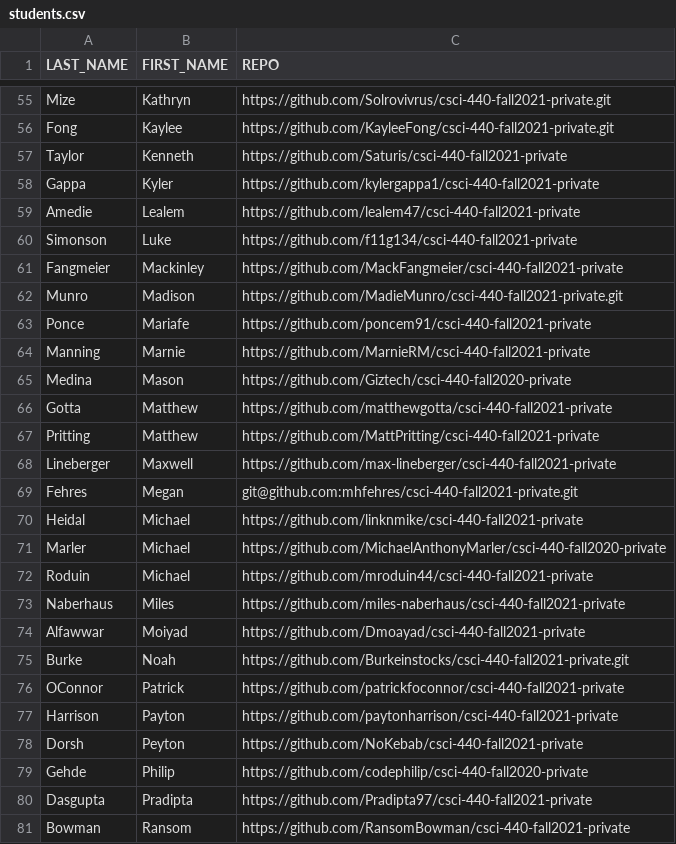
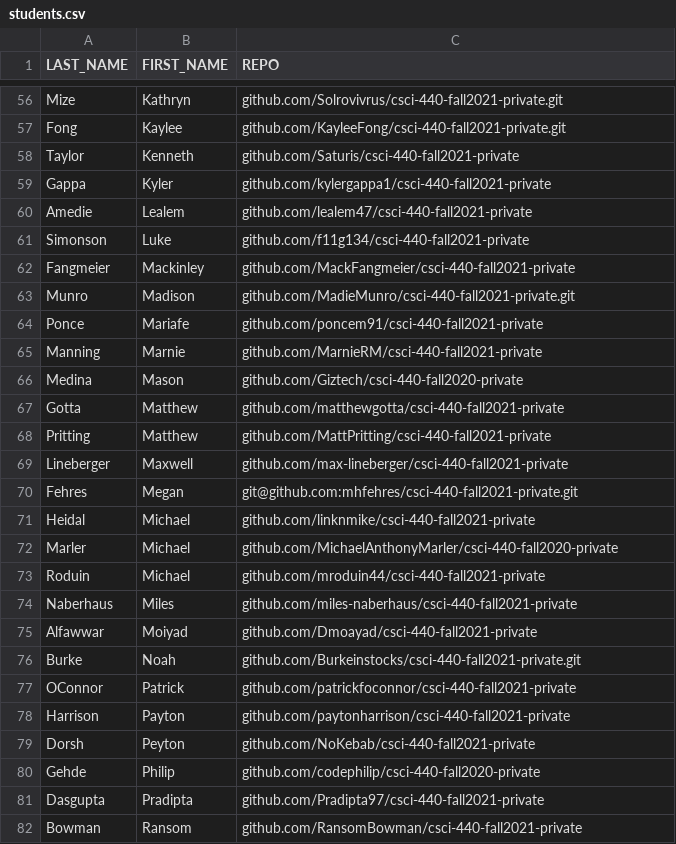
Before and after one commit to msu/csci-440-fall2021, a CSV file: grading/scripts/students.csv, drawn as a sheet; only a part is shown, gaps mark what is left out; addresses are those after the commit; the diff covers the shown part only; the diff names each change by its address in the sheet, - before the commit and + after, or states it on an @@ line.

```diff
--- a/grading/scripts/students.csv
+++ b/grading/scripts/students.csv
-C56 (REPO): https://github.com/Solrovivrus/csci-440-fall2021-private.git
+C56 (REPO): github.com/Solrovivrus/csci-440-fall2021-private.git
-C57 (REPO): https://github.com/KayleeFong/csci-440-fall2021-private.git
+C57 (REPO): github.com/KayleeFong/csci-440-fall2021-private.git
-C58 (REPO): https://github.com/Saturis/csci-440-fall2021-private
+C58 (REPO): github.com/Saturis/csci-440-fall2021-private
-C59 (REPO): https://github.com/kylergappa1/csci-440-fall2021-private
+C59 (REPO): github.com/kylergappa1/csci-440-fall2021-private
-C60 (REPO): https://github.com/lealem47/csci-440-fall2021-private
+C60 (REPO): github.com/lealem47/csci-440-fall2021-private
-C61 (REPO): https://github.com/f11g134/csci-440-fall2021-private
+C61 (REPO): github.com/f11g134/csci-440-fall2021-private
-C62 (REPO): https://github.com/MackFangmeier/csci-440-fall2021-private
+C62 (REPO): github.com/MackFangmeier/csci-440-fall2021-private
-C63 (REPO): https://github.com/MadieMunro/csci-440-fall2021-private.git
+C63 (REPO): github.com/MadieMunro/csci-440-fall2021-private.git
-C64 (REPO): https://github.com/poncem91/csci-440-fall2021-private
+C64 (REPO): github.com/poncem91/csci-440-fall2021-private
-C65 (REPO): https://github.com/MarnieRM/csci-440-fall2021-private
+C65 (REPO): github.com/MarnieRM/csci-440-fall2021-private
-C66 (REPO): https://github.com/Giztech/csci-440-fall2020-private
+C66 (REPO): github.com/Giztech/csci-440-fall2020-private
-C67 (REPO): https://github.com/matthewgotta/csci-440-fall2021-private
+C67 (REPO): github.com/matthewgotta/csci-440-fall2021-private
-C68 (REPO): https://github.com/MattPritting/csci-440-fall2021-private
+C68 (REPO): github.com/MattPritting/csci-440-fall2021-private
-C69 (REPO): https://github.com/max-lineberger/csci-440-fall2021-private
+C69 (REPO): github.com/max-lineberger/csci-440-fall2021-private
-C71 (REPO): https://github.com/linknmike/csci-440-fall2021-private
+C71 (REPO): github.com/linknmike/csci-440-fall2021-private
-C72 (REPO): https://github.com/MichaelAnthonyMarler/csci-440-fall2020-private
+C72 (REPO): github.com/MichaelAnthonyMarler/csci-440-fall2020-private
-C73 (REPO): https://github.com/mroduin44/csci-440-fall2021-private
+C73 (REPO): github.com/mroduin44/csci-440-fall2021-private
-C74 (REPO): https://github.com/miles-naberhaus/csci-440-fall2021-private
+C74 (REPO): github.com/miles-naberhaus/csci-440-fall2021-private
-C75 (REPO): https://github.com/Dmoayad/csci-440-fall2021-private
+C75 (REPO): github.com/Dmoayad/csci-440-fall2021-private
-C76 (REPO): https://github.com/Burkeinstocks/csci-440-fall2021-private.git
+C76 (REPO): github.com/Burkeinstocks/csci-440-fall2021-private.git
-C77 (REPO): https://github.com/patrickfoconnor/csci-440-fall2021-private
+C77 (REPO): github.com/patrickfoconnor/csci-440-fall2021-private
-C78 (REPO): https://github.com/paytonharrison/csci-440-fall2021-private
+C78 (REPO): github.com/paytonharrison/csci-440-fall2021-private
-C79 (REPO): https://github.com/NoKebab/csci-440-fall2021-private
+C79 (REPO): github.com/NoKebab/csci-440-fall2021-private
-C80 (REPO): https://github.com/codephilip/csci-440-fall2020-private
+C80 (REPO): github.com/codephilip/csci-440-fall2020-private
-C81 (REPO): https://github.com/Pradipta97/csci-440-fall2021-private
+C81 (REPO): github.com/Pradipta97/csci-440-fall2021-private
-C82 (REPO): https://github.com/RansomBowman/csci-440-fall2021-private
+C82 (REPO): github.com/RansomBowman/csci-440-fall2021-private
```
Also changed, not shown: 1 added row and 74 edited cells elsewhere in this file.
